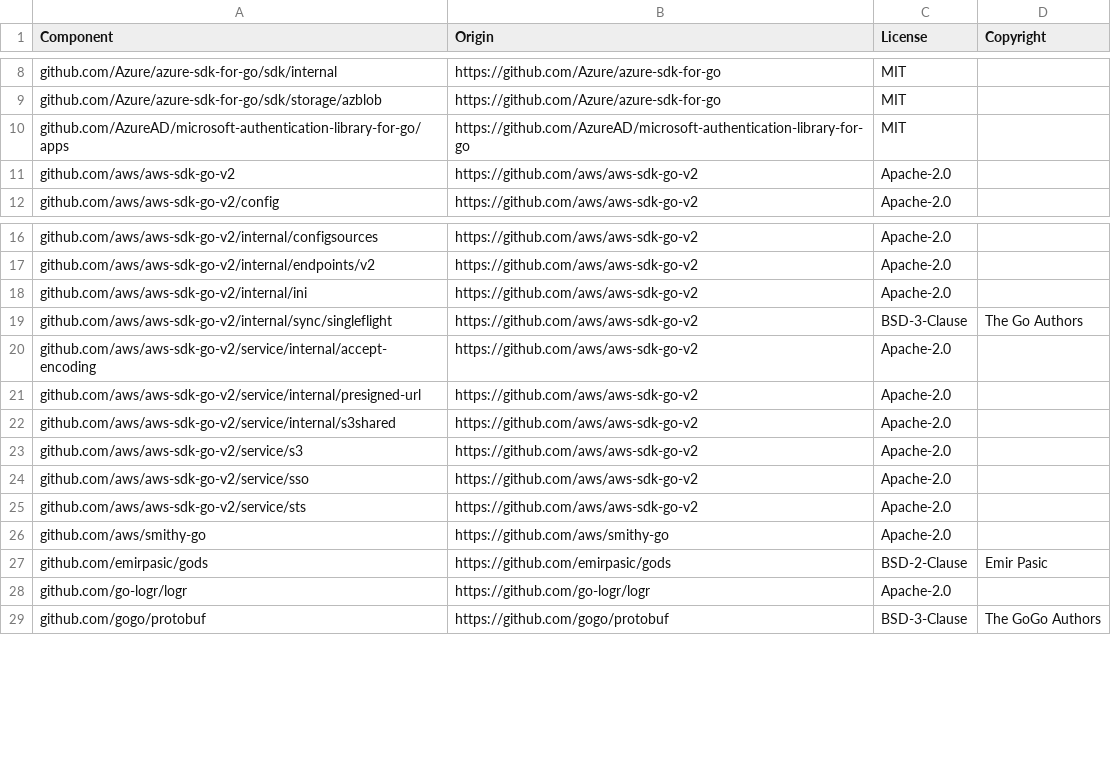
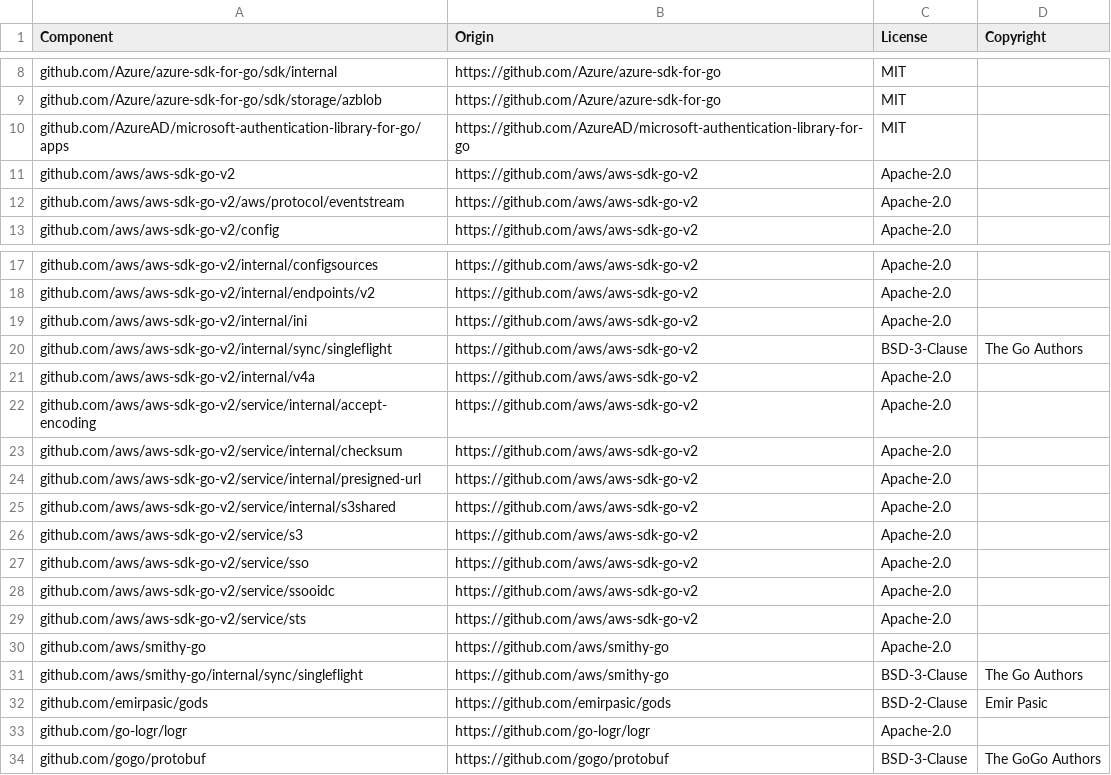
Before and after one commit to DataDog/temporal-large-payload-codec, a CSV file: LICENSE-3rdparty.csv, drawn as a sheet; only a part is shown, gaps mark what is left out; the diff names each change by its address in the sheet, - before the commit and + after, or states it on an @@ line.

Commit message:
Licensecheck execution

```diff
--- a/LICENSE-3rdparty.csv
+++ b/LICENSE-3rdparty.csv
+row 12: github.com/aws/aws-sdk-go-v2/aws/protocol/eventstream | https://github.com/aws/aws-sdk-go-v2 | Apache-2.0
+row 21: github.com/aws/aws-sdk-go-v2/internal/v4a | https://github.com/aws/aws-sdk-go-v2 | Apache-2.0
+row 23: github.com/aws/aws-sdk-go-v2/service/internal/checksum | https://github.com/aws/aws-sdk-go-v2 | Apache-2.0
+row 28: github.com/aws/aws-sdk-go-v2/service/ssooidc | https://github.com/aws/aws-sdk-go-v2 | Apache-2.0
+row 31: github.com/aws/smithy-go/internal/sync/singleflight | https://github.com/aws/smithy-go | BSD-3-Clause | The Go Authors
```
